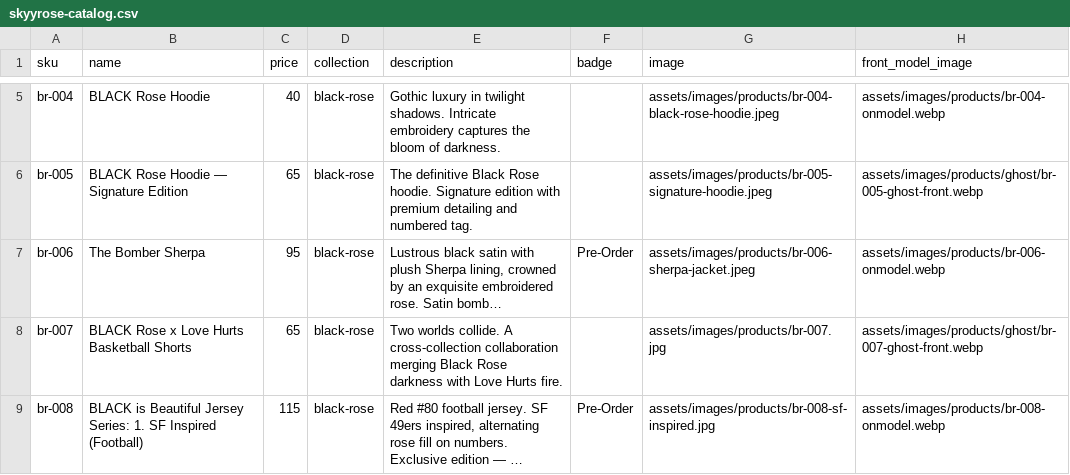
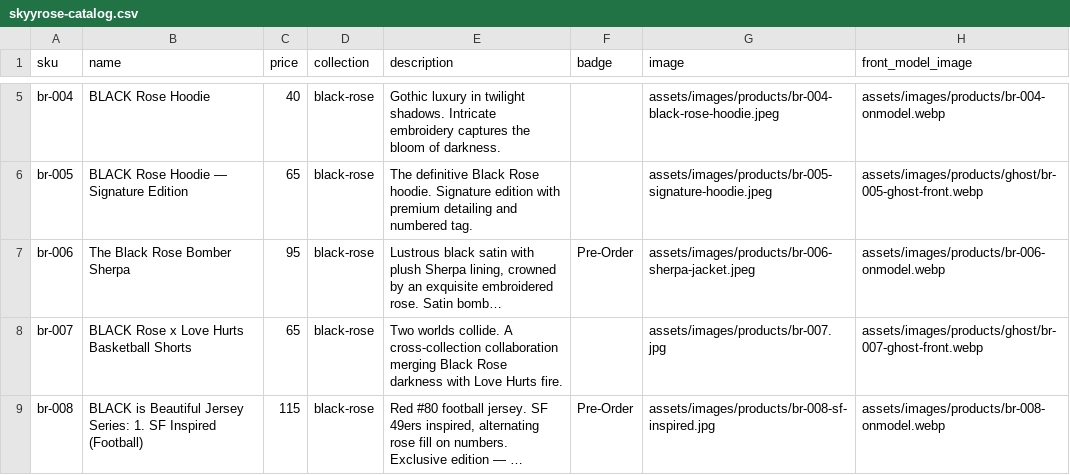
Before and after one commit to The-Skyy-Rose-Collection-LLC/DevSkyy, a CSV file: wordpress-theme/skyyrose-flagship/data/skyyrose-catalog.csv, drawn as a sheet; only a part is shown, gaps mark what is left out; long unchanged cells end in …; the diff names each change by its address in the sheet, - before the commit and + after, or states it on an @@ line.

Commit message:
fix: br-006 display name = 'The Black Rose Bomber Sherpa' (dossier name adopted)

```diff
--- a/wordpress-theme/skyyrose-flagship/data/skyyrose-catalog.csv
+++ b/wordpress-theme/skyyrose-flagship/data/skyyrose-catalog.csv
-B7 (name): The Bomber Sherpa
+B7 (name): The Black Rose Bomber Sherpa
```
Also changed, not shown: 2 other files.
